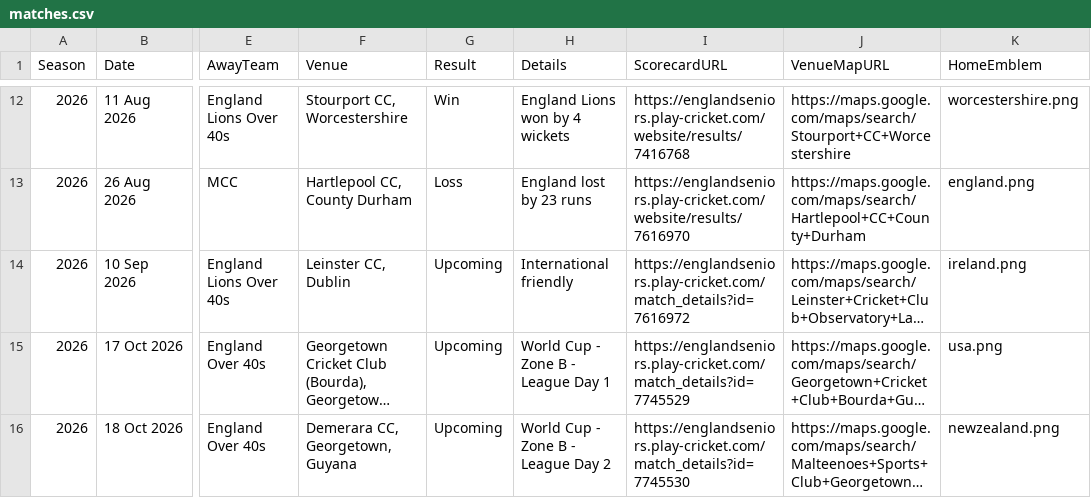
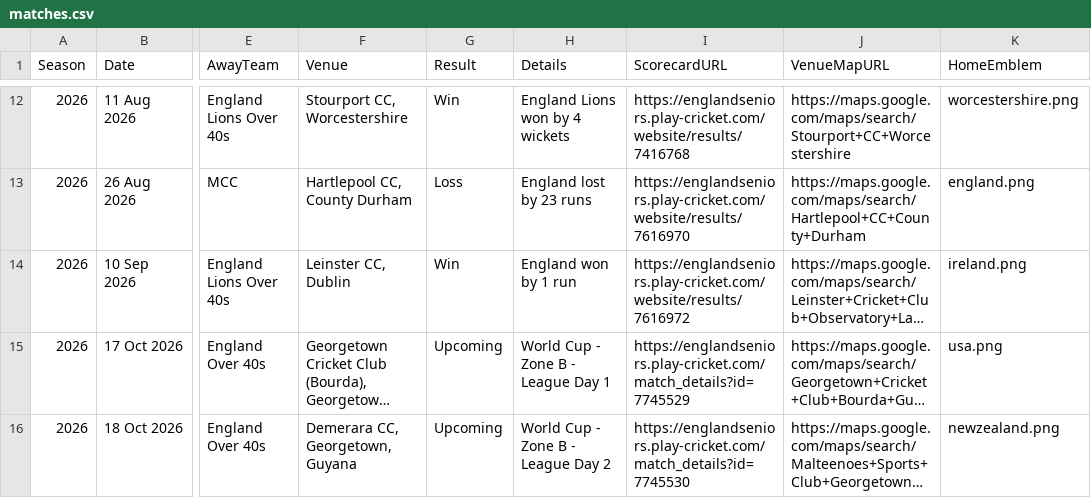
Before and after one commit to Eng40sCricket/eng40s-website, a CSV file: assets/data/matches.csv, drawn as a sheet; only a part is shown, gaps mark what is left out; long unchanged cells end in …; the diff names each change by its address in the sheet, - before the commit and + after, or states it on an @@ line.

Commit message:
Match admin: result for Ireland Over 40s v England Lions Over 40s (10 Sep 2026) — Win

```diff
--- a/assets/data/matches.csv
+++ b/assets/data/matches.csv
-G14 (Result): Upcoming
+G14 (Result): Win
-H14 (Details): International friendly
+H14 (Details): England won by 1 run
-I14 (ScorecardURL): https://englandseniors.play-cricket.com/match_details?id=7616972
+I14 (ScorecardURL): https://englandseniors.play-cricket.com/website/results/7616972
```
